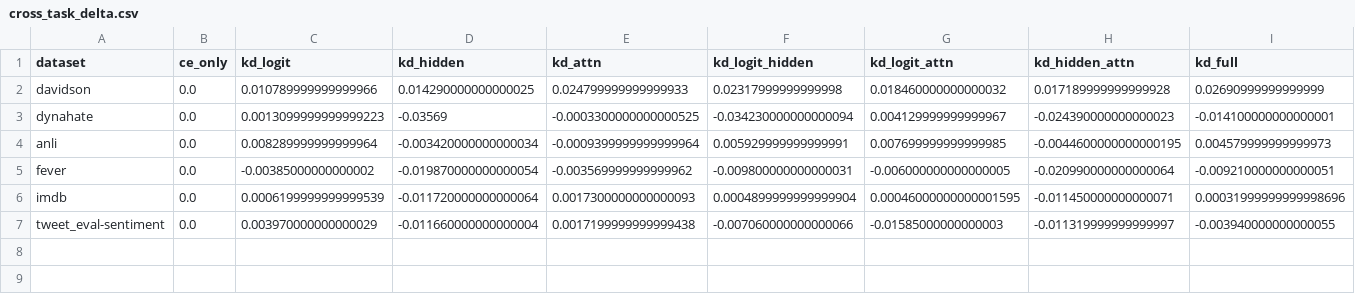
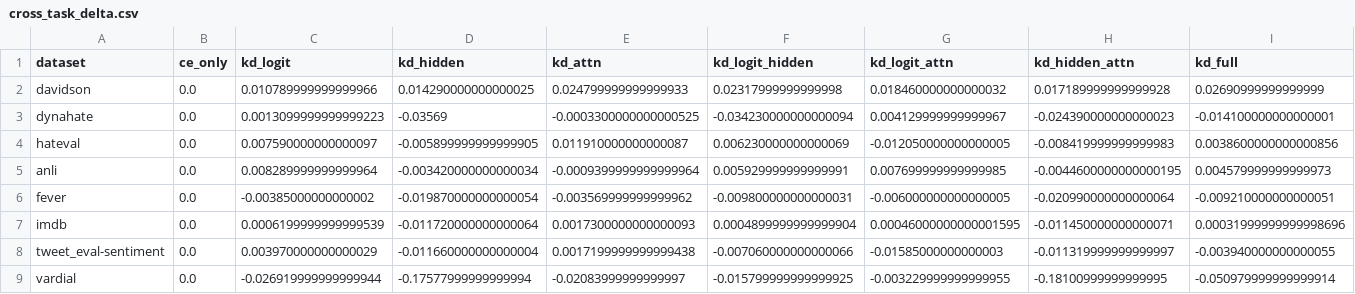
Before and after one commit to kaist-projects/TinyBERT-XAI, a CSV file: results/analysis/cross_dataset/tables/cross_task_delta.csv, drawn as a sheet.

```diff
--- a/results/analysis/cross_dataset/tables/cross_task_delta.csv
+++ b/results/analysis/cross_dataset/tables/cross_task_delta.csv
@@ -3,2 +3,3 @@ davidson,0.0,0.010789999999999966,0.014290000000000025,0.024799999999999933,0.02
 dynahate,0.0,0.0013099999999999223,-0.03569,-0.0003300000000000525,-0.034230000000000094,0.004129999999999967,-0.024390000000000023,-0.014100000000000001
+hateval,0.0,0.007590000000000097,-0.005899999999999905,0.011910000000000087,0.006230000000000069,-0.012050000000000005,-0.008419999999999983,0.0038600000000000856
 anli,0.0,0.008289999999999964,-0.003420000000000034,-0.0009399999999999964,0.005929999999999991,0.007699999999999985,-0.0044600000000000195,0.004579999999999973
@@ -7 +8,2 @@ imdb,0.0,0.0006199999999999539,-0.011720000000000064,0.0017300000000000093,0.000
 tweet_eval-sentiment,0.0,0.003970000000000029,-0.011660000000000004,0.0017199999999999438,-0.007060000000000066,-0.01585000000000003,-0.011319999999999997,-0.003940000000000055
+vardial,0.0,-0.026919999999999944,-0.17577999999999994,-0.02083999999999997,-0.015799999999999925,-0.003229999999999955,-0.18100999999999995,-0.050979999999999914
```
Also changed, not shown: results/analysis/cross_dataset/representation/attention_kl.csv, results/analysis/cross_dataset/representation/layer_cka.csv, 50 other files.
